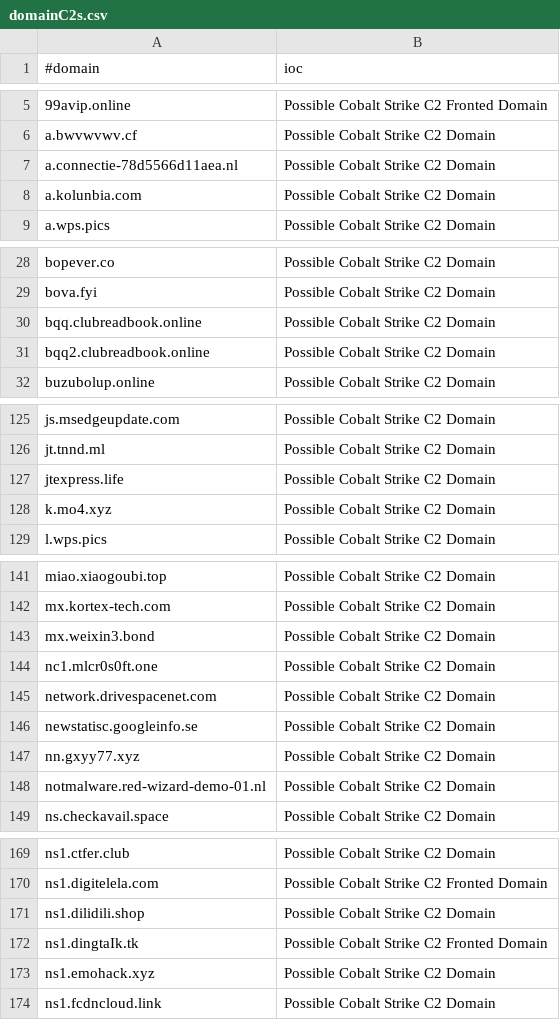
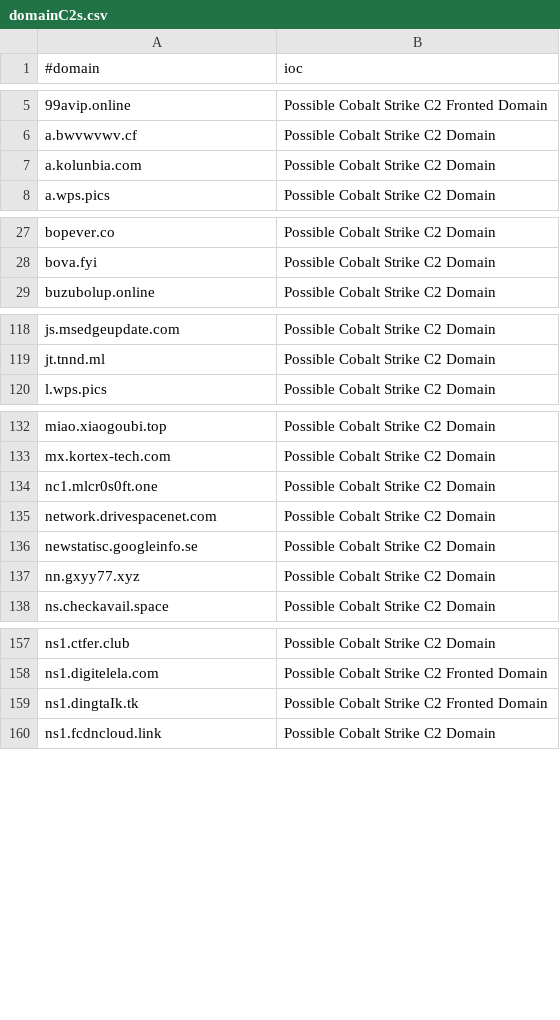
Before and after one commit to ElCapitanXSec/C2IntelFeeds, a CSV file: feeds/domainC2s.csv, drawn as a sheet; only a part is shown, gaps mark what is left out; the diff covers the shown part only.

```diff
--- a/feeds/domainC2s.csv
+++ b/feeds/domainC2s.csv
@@ -6,3 +6,2 @@
 a.bwvwvwv.cf,Possible Cobalt Strike C2 Domain
-a.connectie-78d5566d11aea.nl,Possible Cobalt Strike C2 Domain
 a.kolunbia.com,Possible Cobalt Strike C2 Domain
@@ -29,4 +28,2 @@ bopever.co,Possible Cobalt Strike C2 Domain
 bova.fyi,Possible Cobalt Strike C2 Domain
-bqq.clubreadbook.online,Possible Cobalt Strike C2 Domain
-bqq2.clubreadbook.online,Possible Cobalt Strike C2 Domain
 buzubolup.online,Possible Cobalt Strike C2 Domain
@@ -126,4 +119,2 @@ js.msedgeupdate.com,Possible Cobalt Strike C2 Domain
 jt.tnnd.ml,Possible Cobalt Strike C2 Domain
-jtexpress.life,Possible Cobalt Strike C2 Domain
-k.mo4.xyz,Possible Cobalt Strike C2 Domain
 l.wps.pics,Possible Cobalt Strike C2 Domain
@@ -142,3 +133,2 @@ miao.xiaogoubi.top,Possible Cobalt Strike C2 Domain
 mx.kortex-tech.com,Possible Cobalt Strike C2 Domain
-mx.weixin3.bond,Possible Cobalt Strike C2 Domain
 nc1.mlcr0s0ft.one,Possible Cobalt Strike C2 Domain
@@ -147,3 +137,2 @@ newstatisc.googleinfo.se,Possible Cobalt Strike C2 Domain
 nn.gxyy77.xyz,Possible Cobalt Strike C2 Domain
-notmalware.red-wizard-demo-01.nl,Possible Cobalt Strike C2 Domain
 ns.checkavail.space,Possible Cobalt Strike C2 Domain
@@ -170,5 +158,3 @@ ns1.ctfer.club,Possible Cobalt Strike C2 Domain
 ns1.digitelela.com,Possible Cobalt Strike C2 Fronted Domain
-ns1.dilidili.shop,Possible Cobalt Strike C2 Domain
 ns1.dingtaIk.tk,Possible Cobalt Strike C2 Fronted Domain
-ns1.emohack.xyz,Possible Cobalt Strike C2 Domain
 ns1.fcdncloud.link,Possible Cobalt Strike C2 Domain
```
Also changed, not shown: 16 removed rows elsewhere in this file, feeds/IPC2s.csv, feeds/domainC2swithURL-filter-abused.csv, 17 other files.
